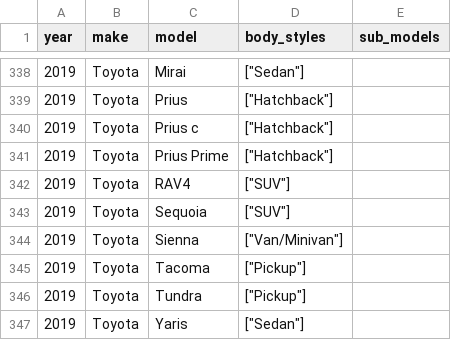
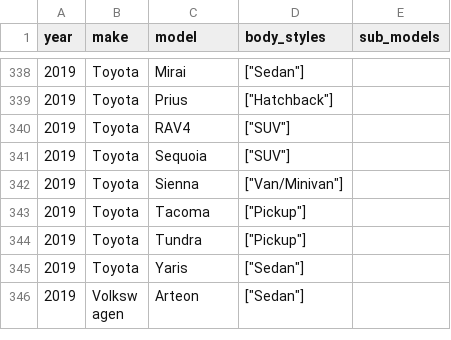
Before and after one commit to romangrinev/us-car-models-data, a CSV file: 2019.csv, drawn as a sheet; only a part is shown, gaps mark what is left out; the shorter side is filled out with more unchanged rows; the diff names each change by its address in the sheet, - before the commit and + after, or states it on an @@ line.

```diff
--- a/2019.csv
+++ b/2019.csv
-row 340: 2019 | Toyota | Prius c | ["Hatchback"]
-row 341: 2019 | Toyota | Prius Prime | ["Hatchback"]
```
Also changed, not shown: 2016.csv, 2017.csv, 4 other files.
